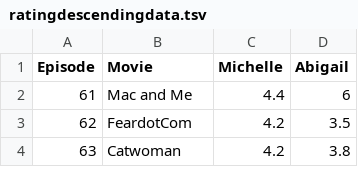
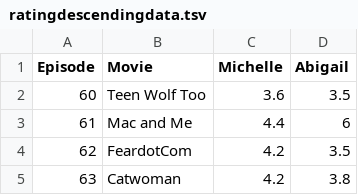
Before and after one commit to Engineer-of-Souls/engineer-of-souls.github.io, a TSV file: ratingdescendingdata.tsv, drawn as a sheet; only a part is shown; the diff names each change by its address in the sheet, - before the commit and + after, or states it on an @@ line.

Commit message:
Update ratingdescendingdata.tsv

```diff
--- a/ratingdescendingdata.tsv
+++ b/ratingdescendingdata.tsv
+row 2: 60 | Teen Wolf Too | 3.6 | 3.5
```
